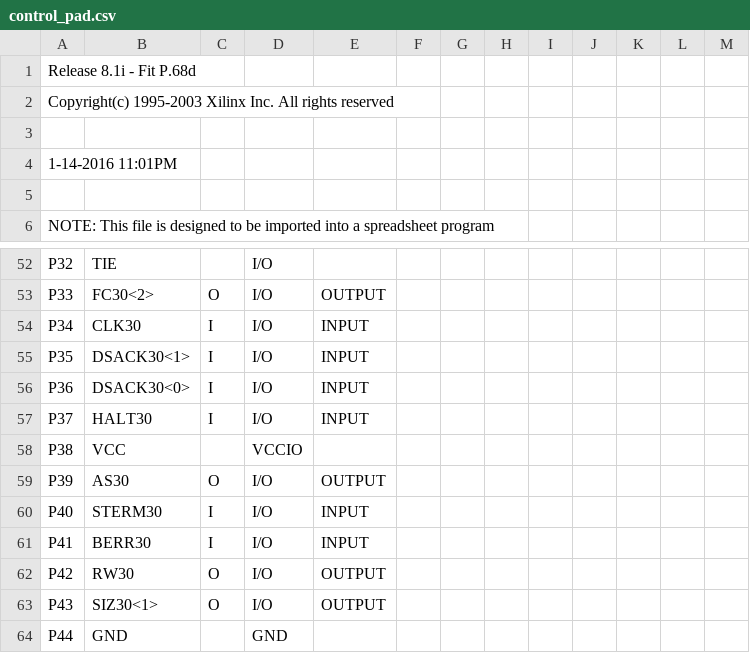
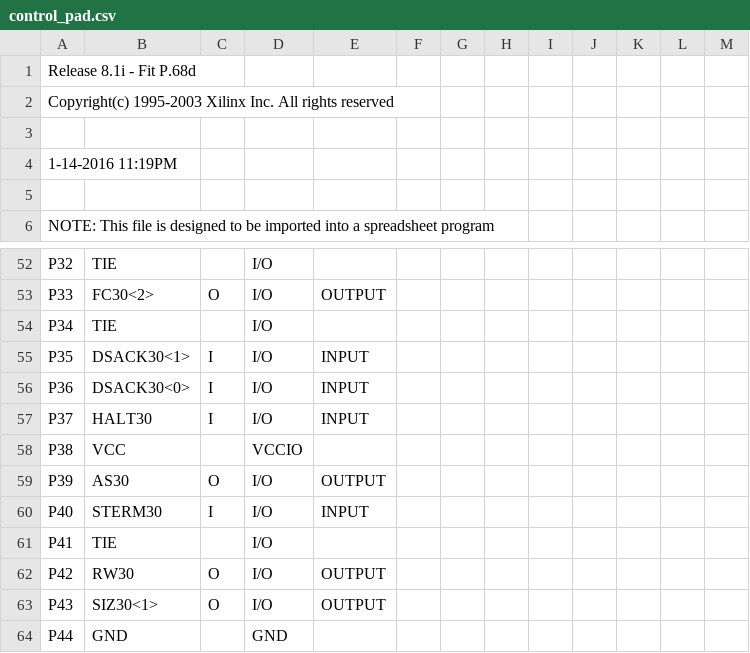
Before and after one commit to MHeinrichs/GBA060-TK-Logik, a CSV file: Card_Control/Card_control-VHDL/control_pad.csv, drawn as a sheet; only a part is shown, gaps mark what is left out.

```diff
--- a/Card_Control/Card_control-VHDL/control_pad.csv
+++ b/Card_Control/Card_control-VHDL/control_pad.csv
@@ -3,3 +3,3 @@ Copyright(c) 1995-2003 Xilinx Inc. All rights reserved
 
- 1-14-2016 11:01PM
+ 1-14-2016 11:19PM
 
@@ -53,3 +53,3 @@ P32,TIE,,I/O,,,,,,,,,,
 P33,FC30<2>,O,I/O,OUTPUT,,,,,,,,,
-P34,CLK30,I,I/O,INPUT,,,,,,,,,
+P34,TIE,,I/O,,,,,,,,,,
 P35,DSACK30<1>,I,I/O,INPUT,,,,,,,,,
@@ -60,3 +60,3 @@ P39,AS30,O,I/O,OUTPUT,,,,,,,,,
 P40,STERM30,I,I/O,INPUT,,,,,,,,,
-P41,BERR30,I,I/O,INPUT,,,,,,,,,
+P41,TIE,,I/O,,,,,,,,,,
 P42,RW30,O,I/O,OUTPUT,,,,,,,,,
```
Also changed, not shown: 55 other files.
